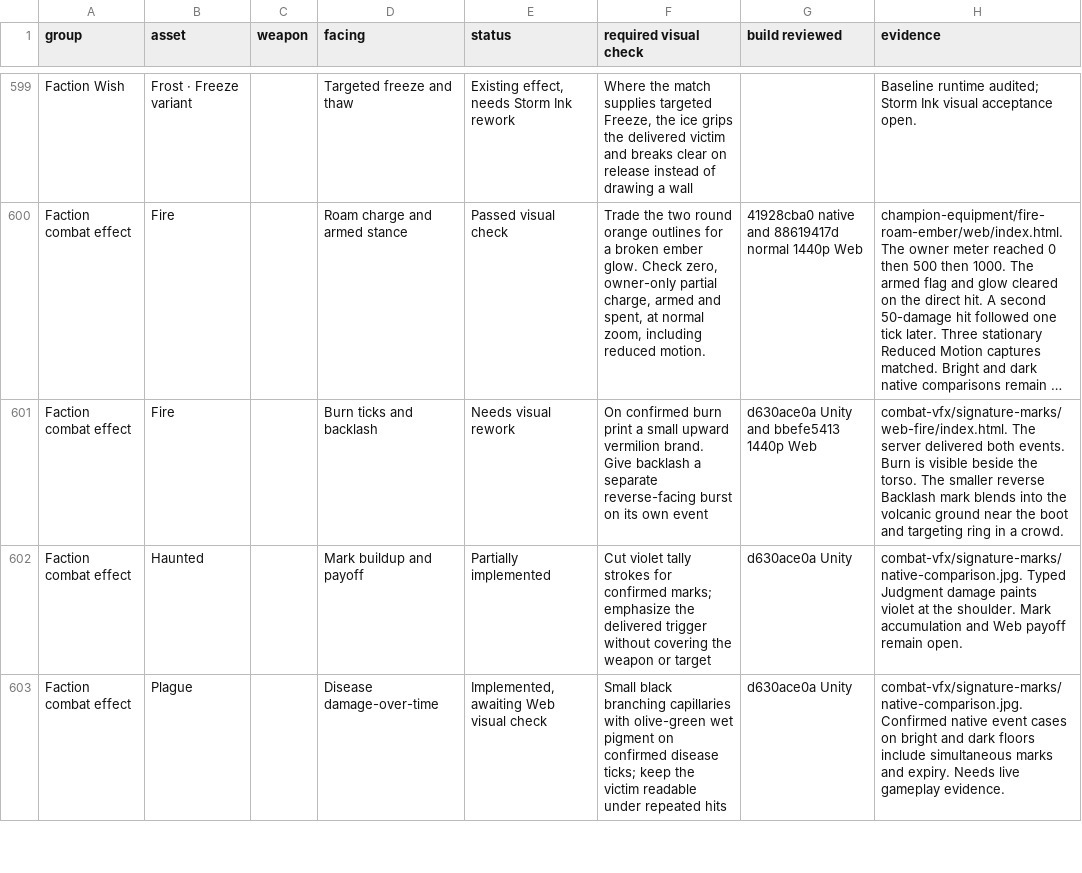
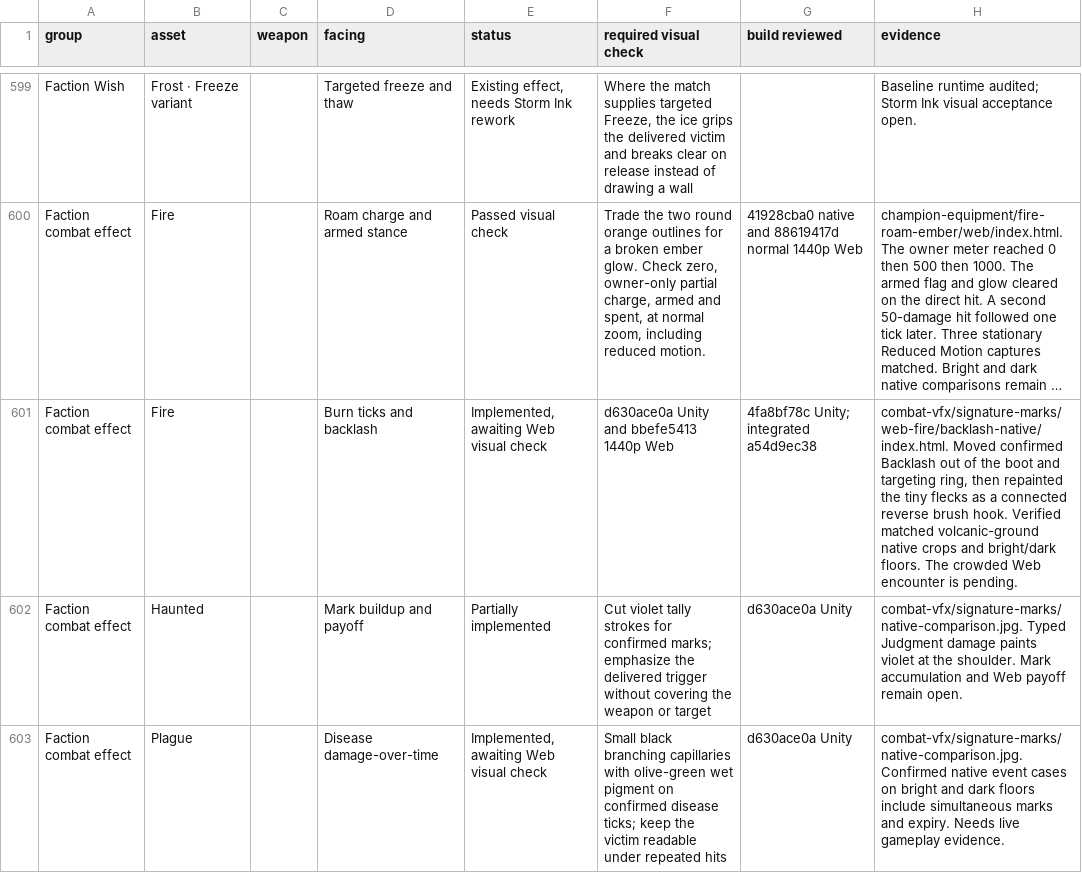
Before and after one commit to Nevanyte/RogueHalla, a CSV file: docs/art/STORM_INK_VISUAL_CHECKS.csv, drawn as a sheet; only a part is shown, gaps mark what is left out; long unchanged cells end in …; the diff names each change by its address in the sheet, - before the commit and + after, or states it on an @@ line.

Commit message:
Queue the revised Backlash hook for live volcanic-ground review

```diff
--- a/docs/art/STORM_INK_VISUAL_CHECKS.csv
+++ b/docs/art/STORM_INK_VISUAL_CHECKS.csv
-E601 (status): Needs visual rework
+E601 (status): Implemented, awaiting Web visual check
-F601 (required visual check): On confirmed burn print a small upward vermilion brand. Give backlash a separate reverse-facing burst on its own event
+F601 (required visual check): d630ace0a Unity and bbefe5413 1440p Web
-G601 (build reviewed): d630ace0a Unity and bbefe5413 1440p Web
+G601 (build reviewed): 4fa8bf78c Unity; integrated a54d9ec38
-H601 (evidence): combat-vfx/signature-marks/web-fire/index.html. The server delivered both events. Burn is visible beside the torso. The smaller reverse Backlash mark blends into the volcanic ground near the boot and targeting ring in a crowd.
+H601 (evidence): combat-vfx/signature-marks/web-fire/backlash-native/index.html. Moved confirmed Backlash out of the boot and targeting ring, then repainted the tiny flecks as a connected reverse brush hook. Verified matched volcanic-ground native crops and bright/dark floors. The crowded Web encounter is pending.
```
